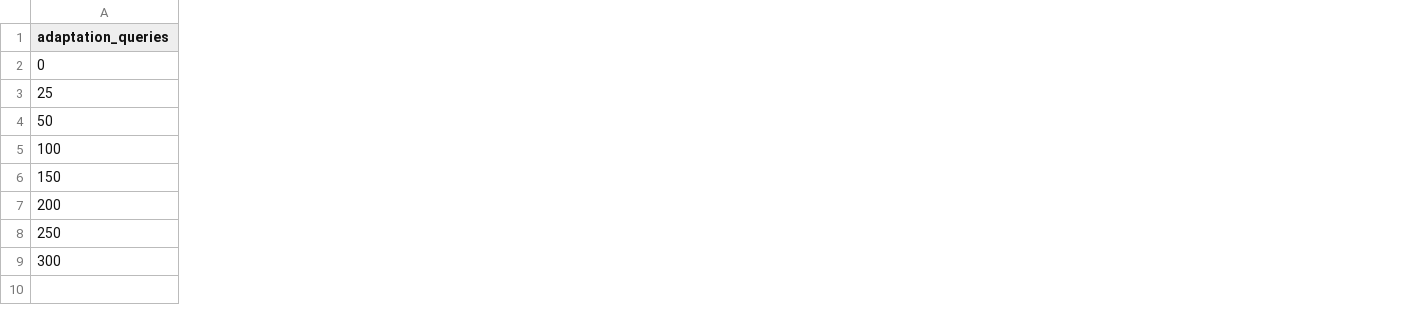
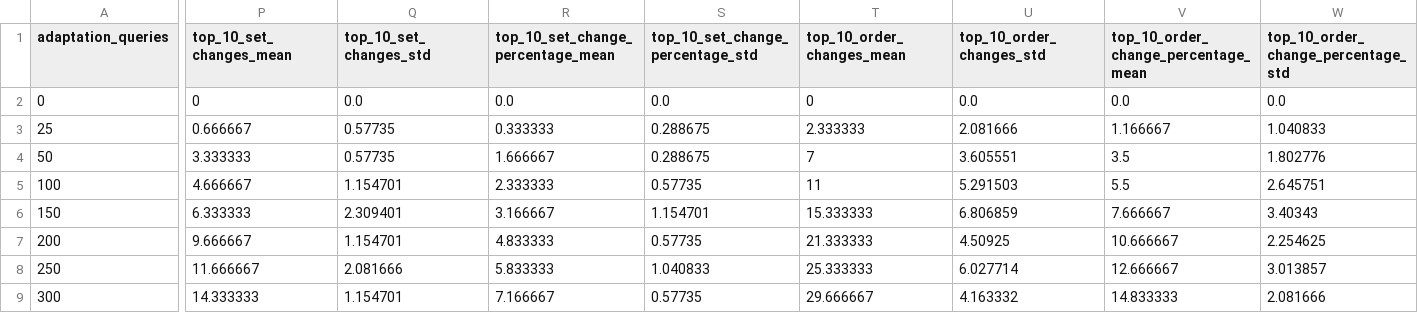
Before and after one commit to elliottfeltham/knowledge-graph-swarm, a CSV file: results/report/adaptation_over_time.csv, drawn as a sheet; only a part is shown, gaps mark what is left out; the diff names each change by its address in the sheet, - before the commit and + after, or states it on an @@ line.

Commit message:
Measure ranking changes during adaptation

```diff
--- a/results/report/adaptation_over_time.csv
+++ b/results/report/adaptation_over_time.csv
+column P (top_10_set_changes_mean), rows 2-9: 0 | 0.666667 | 3.333333 | 4.666667 | 6.333333 | 9.666667 | 11.666667 | 14.333333
+column Q (top_10_set_changes_std), rows 2-9: 0.0 | 0.57735 | 0.57735 | 1.154701 | 2.309401 | 1.154701 | 2.081666 | 1.154701
+column R, rows 1-9: top_10_set_change_percentage_mean | 0.0 | 0.333333 | 1.666667 | 2.333333 | 3.166667 | 4.833333 | 5.833333 | 7.166667
+column S (top_10_set_change_percentage_std), rows 2-9: 0.0 | 0.288675 | 0.288675 | 0.57735 | 1.154701 | 0.57735 | 1.040833 | 0.57735
+column T (top_10_order_changes_mean), rows 2-9: 0 | 2.333333 | 7 | 11 | 15.333333 | 21.333333 | 25.333333 | 29.666667
+column U (top_10_order_changes_std), rows 2-9: 0.0 | 2.081666 | 3.605551 | 5.291503 | 6.806859 | 4.50925 | 6.027714 | 4.163332
+column V, rows 1-9: top_10_order_change_percentage_mean | 0.0 | 1.166667 | 3.5 | 5.5 | 7.666667 | 10.666667 | 12.666667 | 14.833333
+column W, rows 1-9: top_10_order_change_percentage_std | 0.0 | 1.040833 | 1.802776 | 2.645751 | 3.40343 | 2.254625 | 3.013857 | 2.081666
```
Also changed, not shown: 8 other files.
